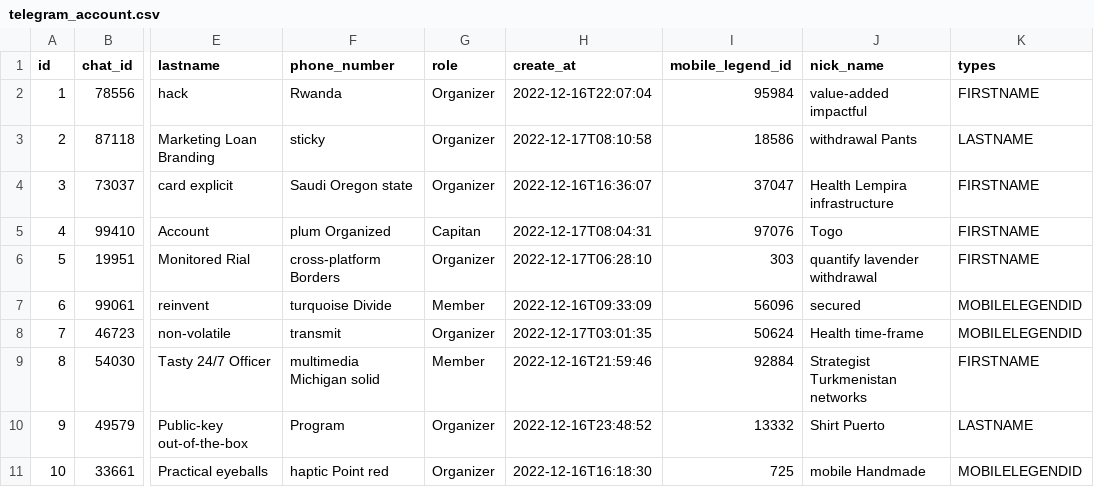
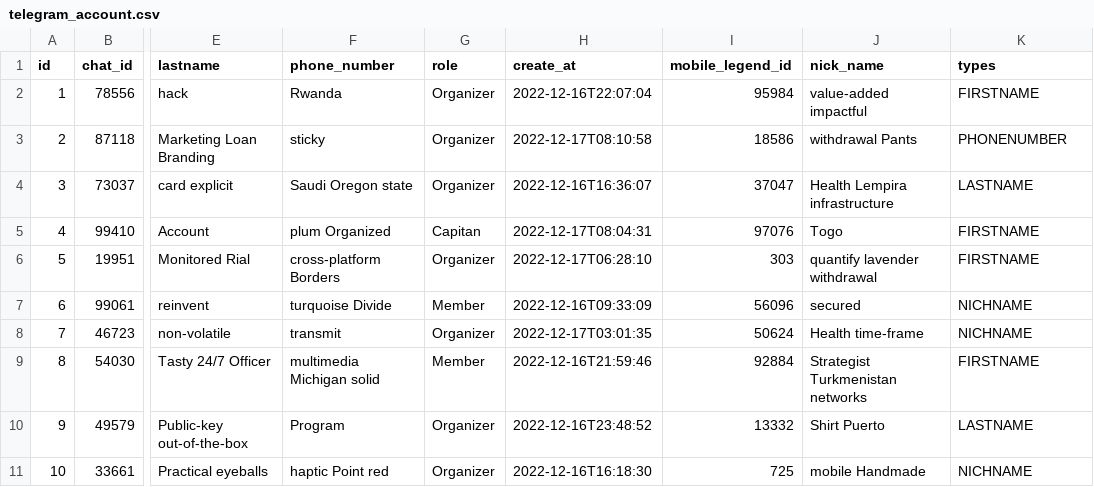
Before and after one commit to UNKNOWN2332/Mobile-Legends, a CSV file: src/main/resources/config/liquibase/fake-data/telegram_account.csv, drawn as a sheet; only a part is shown, gaps mark what is left out; the diff names each change by its address in the sheet, - before the commit and + after, or states it on an @@ line.

```diff
--- a/src/main/resources/config/liquibase/fake-data/telegram_account.csv
+++ b/src/main/resources/config/liquibase/fake-data/telegram_account.csv
-K3 (types): LASTNAME
+K3 (types): PHONENUMBER
-K4 (types): FIRSTNAME
+K4 (types): LASTNAME
-K7:K8 (types): MOBILELEGENDID
+K7:K8 (types): NICHNAME
-K11 (types): MOBILELEGENDID
+K11 (types): NICHNAME
```
Also changed, not shown: 7 other files.
